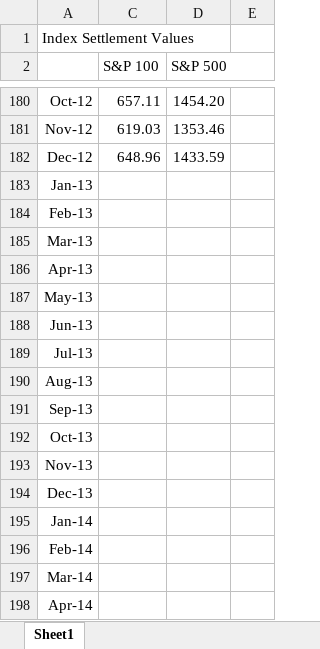
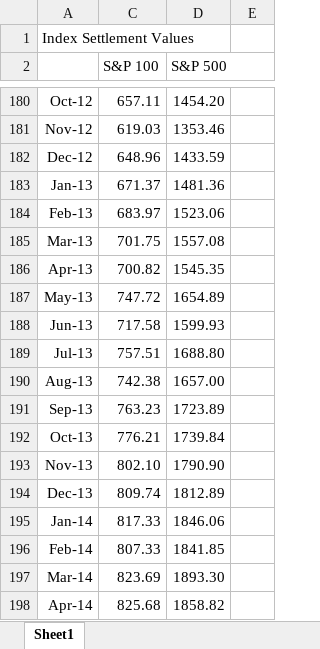
Before and after one commit to emil3k/OptionStrategyOpen, an Excel workbook: Settlement Data.xlsx, sheet Sheet1, drawn as a sheet; only a part is shown, gaps mark what is left out; values as stored, in another font and other column widths than the file's, no borders; the diff covers the shown part only; the diff names each change by its address in the sheet, - before the commit and + after, or states it on an @@ line.

Commit message:
Added missing days

```diff
--- a/Settlement Data.xlsx (sheet Sheet1)
+++ b/Settlement Data.xlsx (sheet Sheet1)
-C183 (S&P 100): (empty)
+C183 (S&P 100): 671.37
-D183 (S&P 500): (empty)
+D183 (S&P 500): 1481.36
-C184 (S&P 100): (empty)
+C184 (S&P 100): 683.97
-D184 (S&P 500): (empty)
+D184 (S&P 500): 1523.06
-C185 (S&P 100): (empty)
+C185 (S&P 100): 701.75
-D185 (S&P 500): (empty)
+D185 (S&P 500): 1557.08
-C186 (S&P 100): (empty)
+C186 (S&P 100): 700.82
-D186 (S&P 500): (empty)
+D186 (S&P 500): 1545.35
-C187 (S&P 100): (empty)
+C187 (S&P 100): 747.72
-D187 (S&P 500): (empty)
+D187 (S&P 500): 1654.89
-C188 (S&P 100): (empty)
+C188 (S&P 100): 717.58
-D188 (S&P 500): (empty)
+D188 (S&P 500): 1599.93
-C189 (S&P 100): (empty)
+C189 (S&P 100): 757.51
-D189 (S&P 500): (empty)
+D189 (S&P 500): 1688.80
-C190 (S&P 100): (empty)
+C190 (S&P 100): 742.38
-D190 (S&P 500): (empty)
+D190 (S&P 500): 1657.00
-C191 (S&P 100): (empty)
+C191 (S&P 100): 763.23
-D191 (S&P 500): (empty)
+D191 (S&P 500): 1723.89
-C192 (S&P 100): (empty)
+C192 (S&P 100): 776.21
-D192 (S&P 500): (empty)
+D192 (S&P 500): 1739.84
-C193 (S&P 100): (empty)
+C193 (S&P 100): 802.10
-D193 (S&P 500): (empty)
+D193 (S&P 500): 1790.90
-C194 (S&P 100): (empty)
+C194 (S&P 100): 809.74
-D194 (S&P 500): (empty)
+D194 (S&P 500): 1812.89
-C195 (S&P 100): (empty)
+C195 (S&P 100): 817.33
-D195 (S&P 500): (empty)
+D195 (S&P 500): 1846.06
-C196 (S&P 100): (empty)
+C196 (S&P 100): 807.33
-D196 (S&P 500): (empty)
+D196 (S&P 500): 1841.85
-C197 (S&P 100): (empty)
+C197 (S&P 100): 823.69
-D197 (S&P 500): (empty)
+D197 (S&P 500): 1893.30
-C198 (S&P 100): (empty)
+C198 (S&P 100): 825.68
-D198 (S&P 500): (empty)
+D198 (S&P 500): 1858.82
```
Also changed, not shown: 141 edited cells elsewhere in this sheet.
